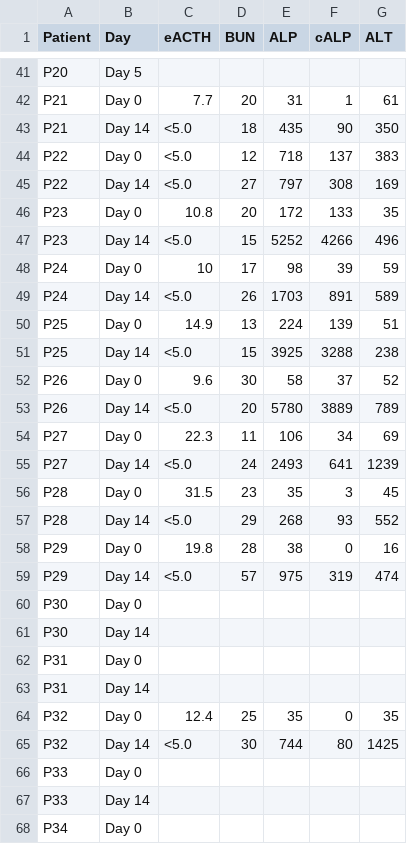
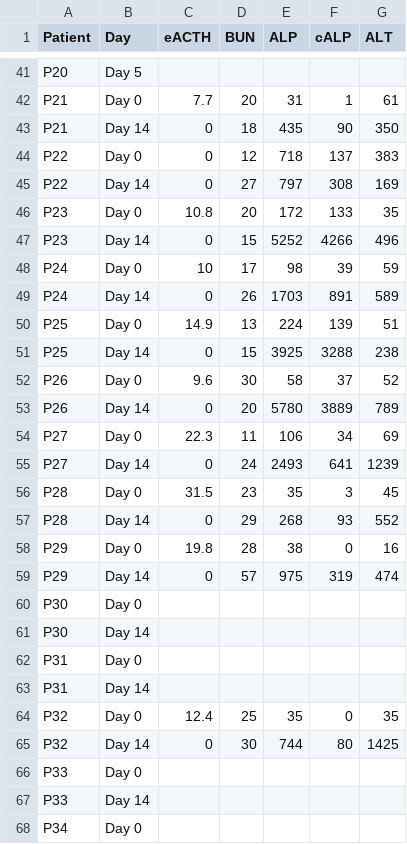
Before and after one commit to jberry47/mrb-projects, a CSV file: steroid trial/chem.data.file.csv, drawn as a sheet; only a part is shown, gaps mark what is left out; the diff covers the shown part only.

Commit message:
updated data and plots

```diff
--- a/steroid trial/chem.data.file.csv
+++ b/steroid trial/chem.data.file.csv
@@ -42,19 +42,19 @@ P20,Day 5,,,,,
 P21,Day 0,7.7,20,31,1,61
-P21,Day 14,<5.0,18,435,90,350
-P22,Day 0,<5.0,12,718,137,383
-P22,Day 14,<5.0,27,797,308,169
+P21,Day 14,0,18,435,90,350
+P22,Day 0,0,12,718,137,383
+P22,Day 14,0,27,797,308,169
 P23,Day 0,10.8,20,172,133,35
-P23,Day 14,<5.0,15,5252,4266,496
+P23,Day 14,0,15,5252,4266,496
 P24,Day 0,10,17,98,39,59
-P24,Day 14,<5.0,26,1703,891,589
+P24,Day 14,0,26,1703,891,589
 P25,Day 0,14.9,13,224,139,51
-P25,Day 14,<5.0,15,3925,3288,238
+P25,Day 14,0,15,3925,3288,238
 P26,Day 0,9.6,30,58,37,52
-P26,Day 14,<5.0,20,5780,3889,789
+P26,Day 14,0,20,5780,3889,789
 P27,Day 0,22.3,11,106,34,69
-P27,Day 14,<5.0,24,2493,641,1239
+P27,Day 14,0,24,2493,641,1239
 P28,Day 0,31.5,23,35,3,45
-P28,Day 14,<5.0,29,268,93,552
+P28,Day 14,0,29,268,93,552
 P29,Day 0,19.8,28,38,0,16
-P29,Day 14,<5.0,57,975,319,474
+P29,Day 14,0,57,975,319,474
 P30,Day 0,,,,,
@@ -64,3 +64,3 @@ P31,Day 14,,,,,
 P32,Day 0,12.4,25,35,0,35
-P32,Day 14,<5.0,30,744,80,1425
+P32,Day 14,0,30,744,80,1425
 P33,Day 0,,,,,
```
Also changed, not shown: 9 edited cells elsewhere in this file, 14 other files.
